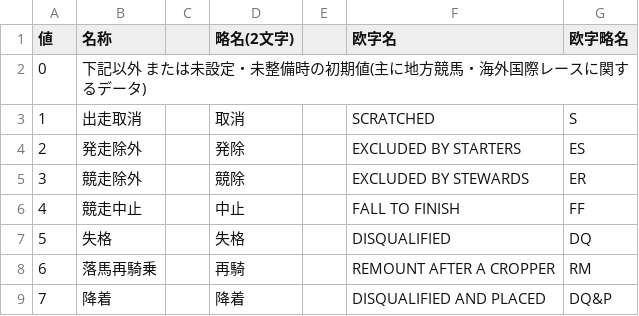
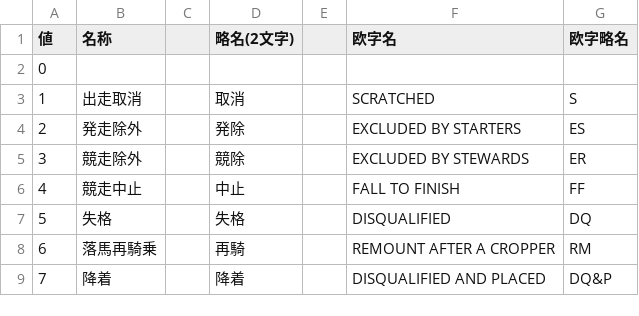
Before and after one commit to shuhei-tokyo/jvd-target-csv-master, a CSV file: csv/jvd_accident_master.csv, drawn as a sheet.

```diff
--- a/csv/jvd_accident_master.csv
+++ b/csv/jvd_accident_master.csv
@@ -1,3 +1,3 @@
 値,名称,,略名(2文字),,欧字名,欧字略名
-0,下記以外 または未設定・未整備時の初期値(主に地方競馬・海外国際レースに関するデータ),,,,,
+0,,,,,,
 1,出走取消,,取消,,SCRATCHED,S
```
Also changed, not shown: csv/jvd_belongings_master.csv, csv/jvd_coat_color_master.csv, 9 other files.
